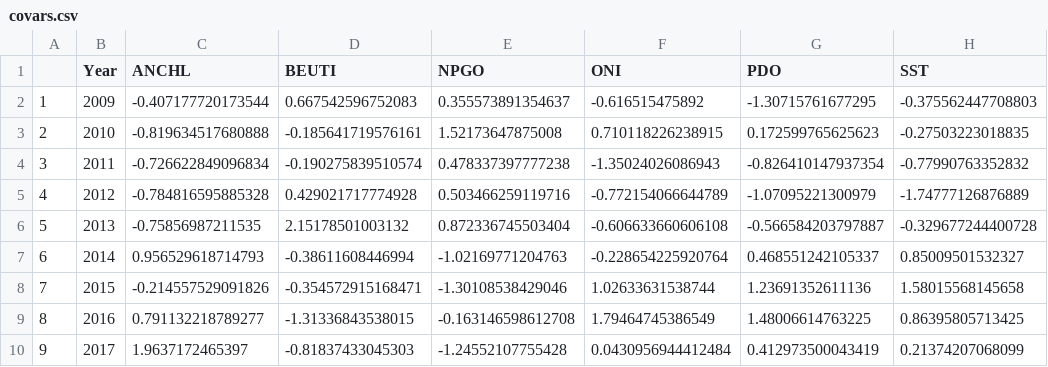
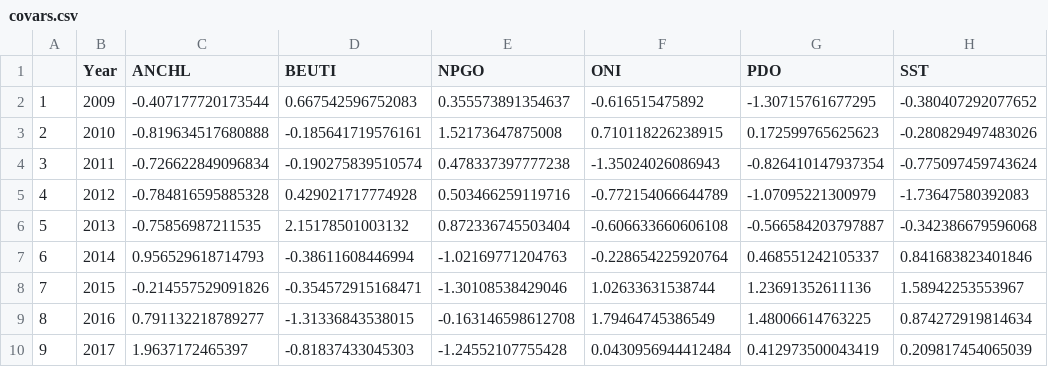
Before and after one commit to ameliaduvall/SCMU_egg_size, a CSV file: data/covariates/covars.csv, drawn as a sheet.

Commit message:
updated SST covariates! Also re-ran models and added code re diagnostics

```diff
--- a/data/covariates/covars.csv
+++ b/data/covariates/covars.csv
@@ -1,10 +1,10 @@
 "","Year","ANCHL","BEUTI","NPGO","ONI","PDO","SST"
-"1",2009,-0.407177720173544,0.667542596752083,0.355573891354637,-0.616515475892,-1.30715761677295,-0.375562447708803
-"2",2010,-0.819634517680888,-0.185641719576161,1.52173647875008,0.710118226238915,0.172599765625623,-0.27503223018835
-"3",2011,-0.726622849096834,-0.190275839510574,0.478337397777238,-1.35024026086943,-0.826410147937354,-0.77990763352832
-"4",2012,-0.784816595885328,0.429021717774928,0.503466259119716,-0.772154066644789,-1.07095221300979,-1.74777126876889
-"5",2013,-0.75856987211535,2.15178501003132,0.872336745503404,-0.606633660606108,-0.566584203797887,-0.329677244400728
-"6",2014,0.956529618714793,-0.38611608446994,-1.02169771204763,-0.228654225920764,0.468551242105337,0.85009501532327
-"7",2015,-0.214557529091826,-0.354572915168471,-1.30108538429046,1.02633631538744,1.23691352611136,1.58015568145658
-"8",2016,0.791132218789277,-1.31336843538015,-0.163146598612708,1.79464745386549,1.48006614763225,0.86395805713425
-"9",2017,1.9637172465397,-0.81837433045303,-1.24552107755428,0.0430956944412484,0.412973500043419,0.21374207068099
+"1",2009,-0.407177720173544,0.667542596752083,0.355573891354637,-0.616515475892,-1.30715761677295,-0.380407292077652
+"2",2010,-0.819634517680888,-0.185641719576161,1.52173647875008,0.710118226238915,0.172599765625623,-0.280829497483026
+"3",2011,-0.726622849096834,-0.190275839510574,0.478337397777238,-1.35024026086943,-0.826410147937354,-0.775097459743624
+"4",2012,-0.784816595885328,0.429021717774928,0.503466259119716,-0.772154066644789,-1.07095221300979,-1.73647580392083
+"5",2013,-0.75856987211535,2.15178501003132,0.872336745503404,-0.606633660606108,-0.566584203797887,-0.342386679596068
+"6",2014,0.956529618714793,-0.38611608446994,-1.02169771204763,-0.228654225920764,0.468551242105337,0.841683823401846
+"7",2015,-0.214557529091826,-0.354572915168471,-1.30108538429046,1.02633631538744,1.23691352611136,1.58942253553967
+"8",2016,0.791132218789277,-1.31336843538015,-0.163146598612708,1.79464745386549,1.48006614763225,0.874272919814634
+"9",2017,1.9637172465397,-0.81837433045303,-1.24552107755428,0.0430956944412484,0.412973500043419,0.209817454065039
```
Also changed, not shown: 5 other files.
